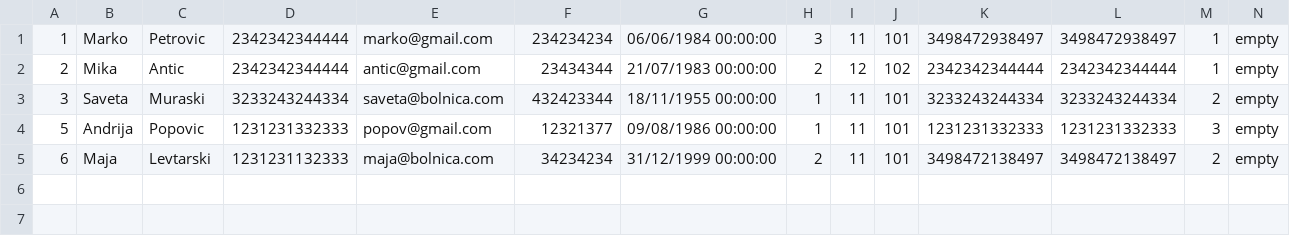
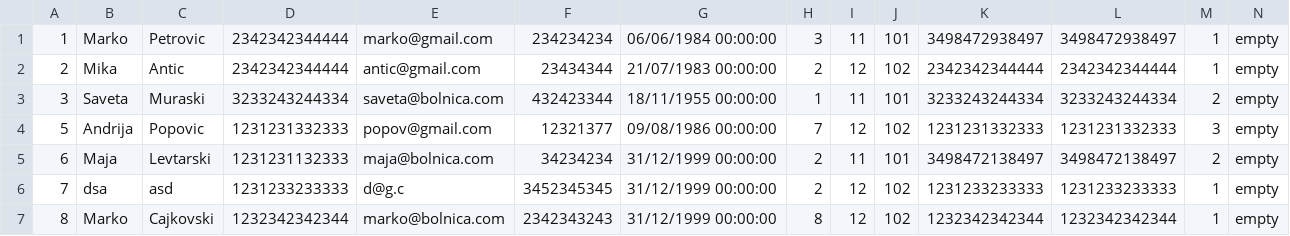
Before and after one commit to ilijabrdar/hospital_system, a CSV file: upravnikKT2/upravnikKT2/Resources/Data/doctors.csv, drawn as a sheet; only a part is shown; rows hold the shown columns only; the diff names each change by its address in the sheet, - before the commit and + after, or states it on an @@ line.

```diff
--- a/upravnikKT2/upravnikKT2/Resources/Data/doctors.csv
+++ b/upravnikKT2/upravnikKT2/Resources/Data/doctors.csv
-H4: 1
+H4: 7
-I4: 11
+I4: 12
-J4: 101
+J4: 102
+row 6: 7 | dsa | asd | 1231233233333 | d@g.c | 3452345345 | 31/12/1999 00:00:00 | 2 | 12 | 102 | 1231233233333 | 1231233233333 | 1 | empty
+row 7: 8 | Marko | Cajkovski | 1232342342344 | marko@bolnica.com | 2342343243 | 31/12/1999 00:00:00 | 8 | 12 | 102 | 1232342342344 | 1232342342344 | 1 | empty
```
Also changed, not shown: upravnikKT2/upravnikKT2/Resources/Data/businessdays.csv, 12 other files.
